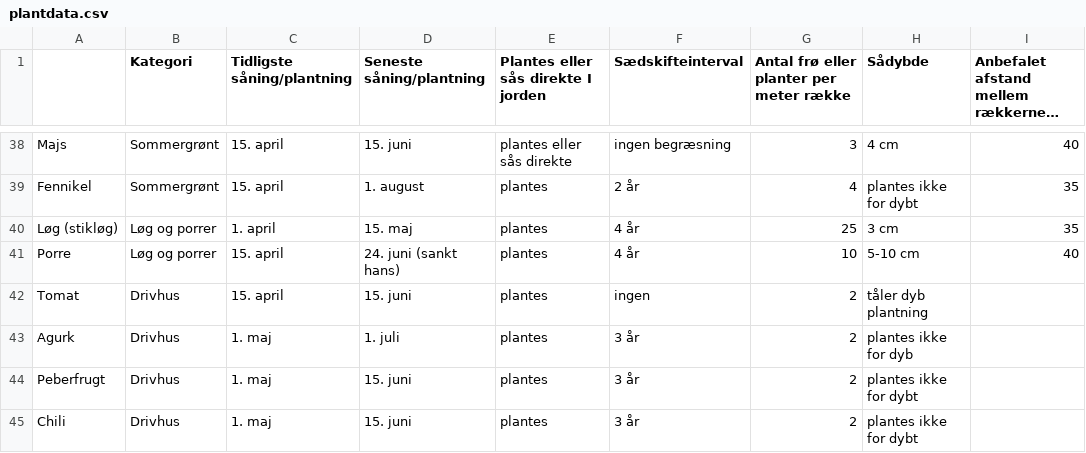
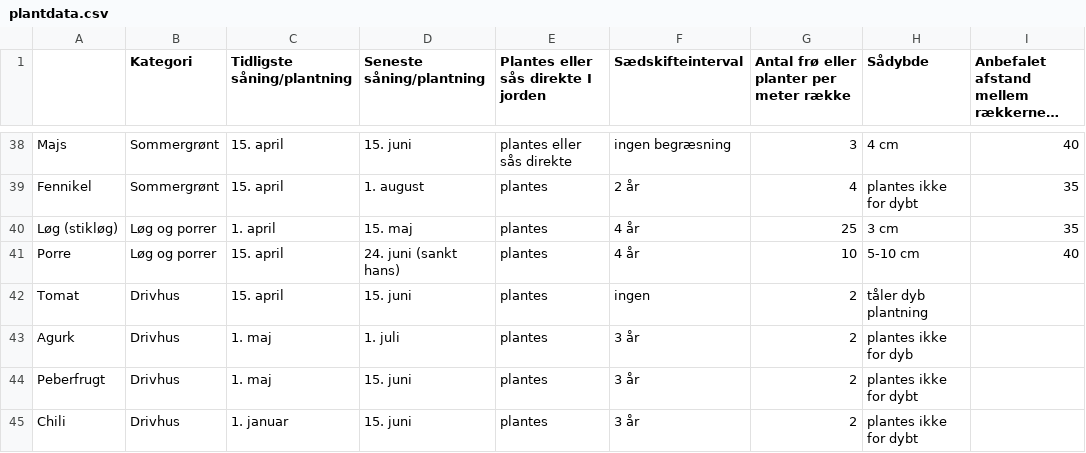
Before and after one commit to Peterwmoss/Vegetable-Garden-Organizer, a CSV file: app/src/main/res/raw/plantdata.csv, drawn as a sheet; only a part is shown, gaps mark what is left out; long unchanged cells end in …; the diff names each change by its address in the sheet, - before the commit and + after, or states it on an @@ line.

```diff
--- a/app/src/main/res/raw/plantdata.csv
+++ b/app/src/main/res/raw/plantdata.csv
-C45 (Tidligste såning/plantning): 1. maj
+C45 (Tidligste såning/plantning): 1. januar
```
Also changed, not shown: 5 other files.
